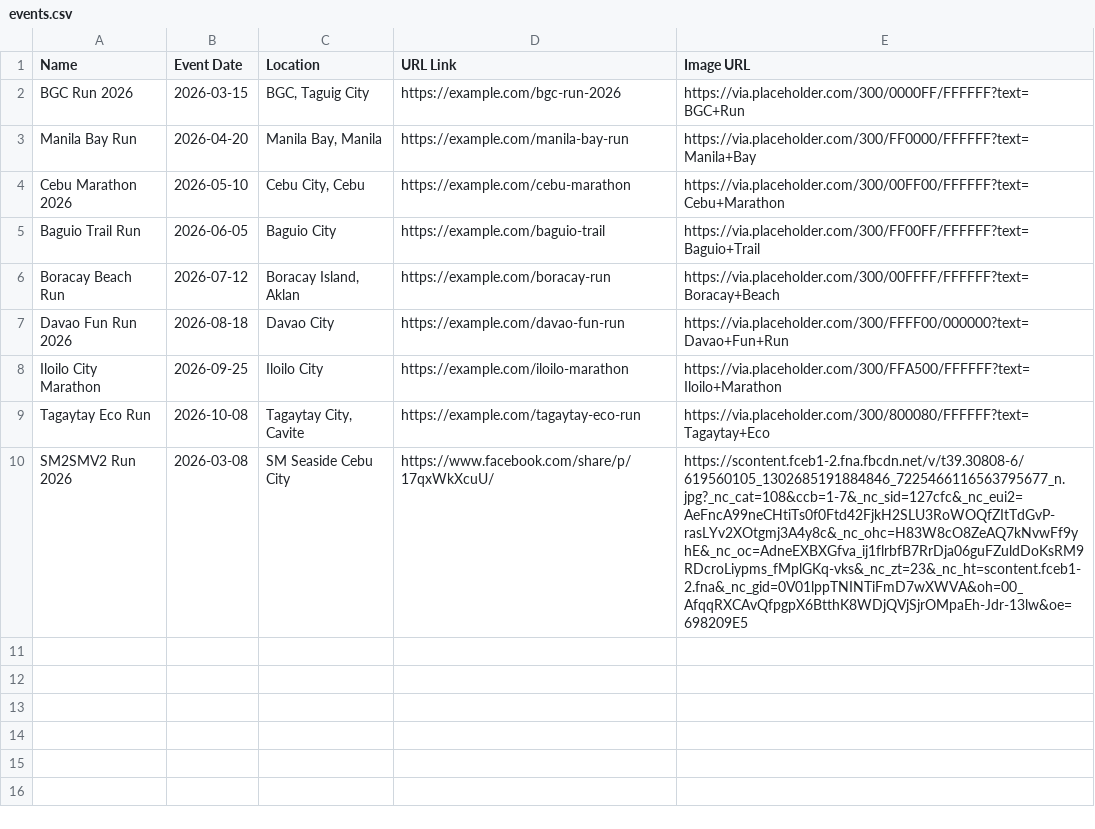
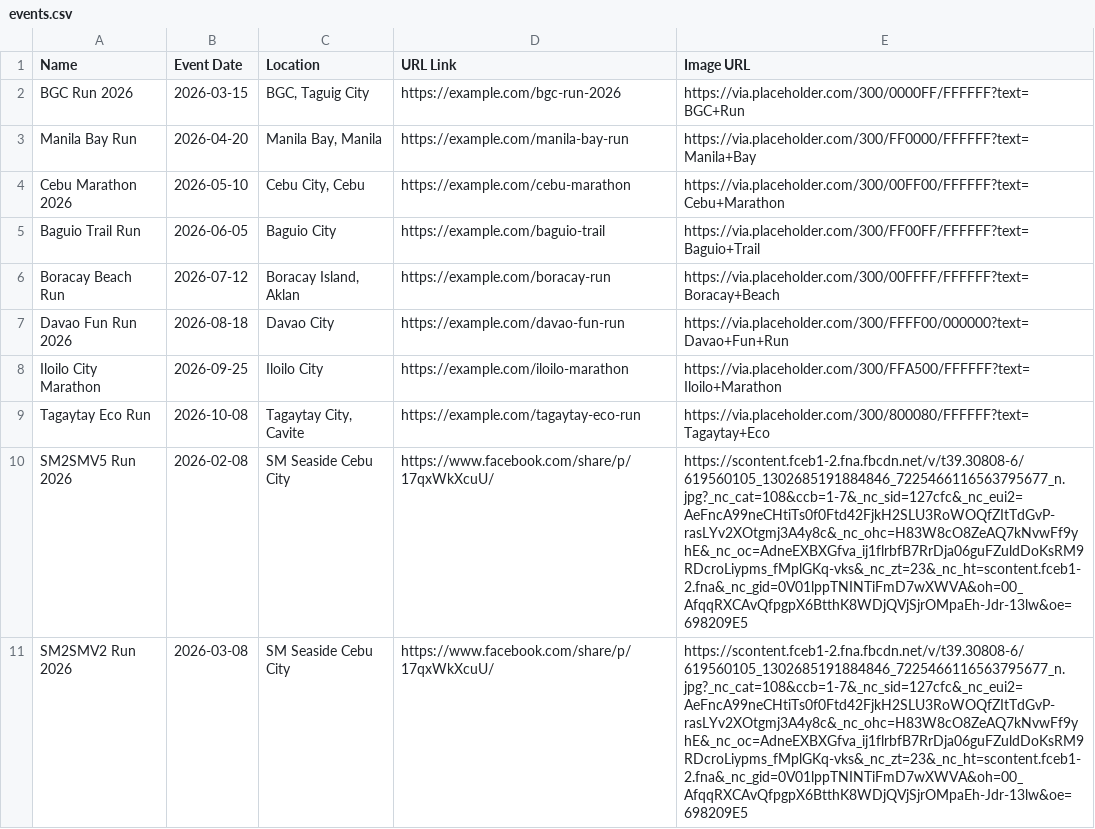
Before and after one commit to anthrax08/myrunph-events, a CSV file: events.csv, drawn as a sheet.

Commit message:
Update events.csv

```diff
--- a/events.csv
+++ b/events.csv
@@ -9,2 +9,3 @@ Iloilo City Marathon;2026-09-25;Iloilo City;https://example.com/iloilo-marathon;
 Tagaytay Eco Run;2026-10-08;Tagaytay City, Cavite;https://example.com/tagaytay-eco-run;https://via.placeholder.com/300/800080/FFFFFF?text=Tagaytay+Eco
+SM2SMV5 Run 2026;2026-02-08;SM Seaside Cebu City;https://www.facebook.com/share/p/17qxWkXcuU/;https://scontent.fceb1-2.fna.fbcdn.net/v/t39.30808-6/619560105_1302685191884846_7225466116563795677_n.jpg?_nc_cat=108&ccb=1-7&_nc_sid=127cfc&_nc_eui2=AeFncA99neCHtiTs0f0Ftd42FjkH2SLU3RoWOQfZItTdGvP-rasLYv2XOtgmj3A4y8c&_nc_ohc=H83W8cO8ZeAQ7kNvwFf9yhE&_nc_oc=AdneEXBXGfva_ij1flrbfB7RrDja06guFZuldDoKsRM9RDcroLiypms_fMplGKq-vks&_nc_zt=23&_nc_ht=scontent.fceb1-2.fna&_nc_gid=0V01lppTNINTiFmD7wXWVA&oh=00_AfqqRXCAvQfpgpX6BtthK8WDjQVjSjrOMpaEh-Jdr-13lw&oe=698209E5
 SM2SMV2 Run 2026;2026-03-08;SM Seaside Cebu City;https://www.facebook.com/share/p/17qxWkXcuU/;https://scontent.fceb1-2.fna.fbcdn.net/v/t39.30808-6/619560105_1302685191884846_7225466116563795677_n.jpg?_nc_cat=108&ccb=1-7&_nc_sid=127cfc&_nc_eui2=AeFncA99neCHtiTs0f0Ftd42FjkH2SLU3RoWOQfZItTdGvP-rasLYv2XOtgmj3A4y8c&_nc_ohc=H83W8cO8ZeAQ7kNvwFf9yhE&_nc_oc=AdneEXBXGfva_ij1flrbfB7RrDja06guFZuldDoKsRM9RDcroLiypms_fMplGKq-vks&_nc_zt=23&_nc_ht=scontent.fceb1-2.fna&_nc_gid=0V01lppTNINTiFmD7wXWVA&oh=00_AfqqRXCAvQfpgpX6BtthK8WDjQVjSjrOMpaEh-Jdr-13lw&oe=698209E5
```
